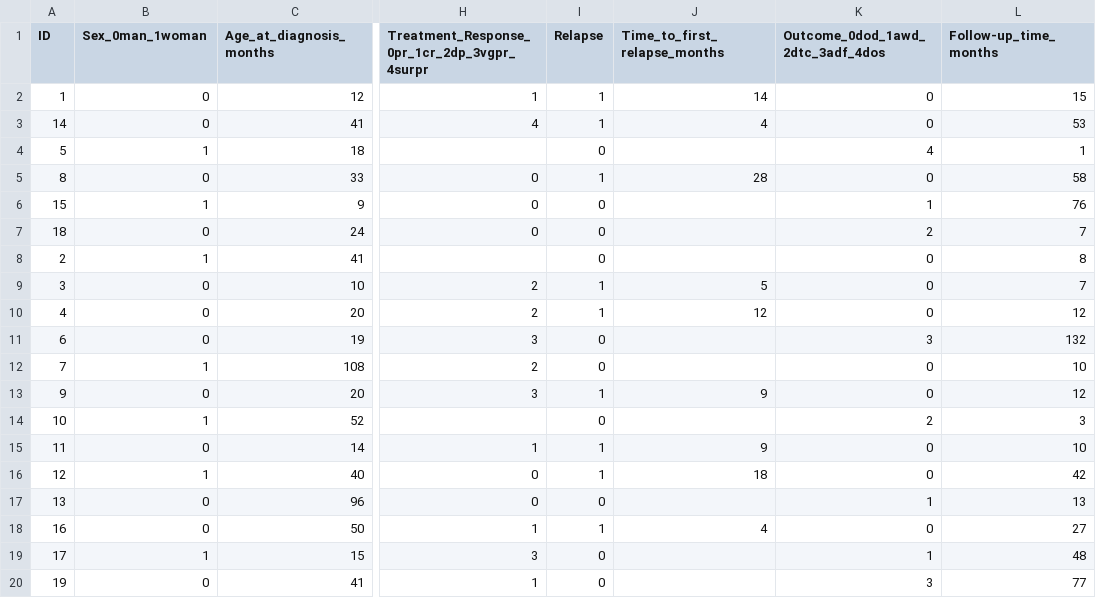
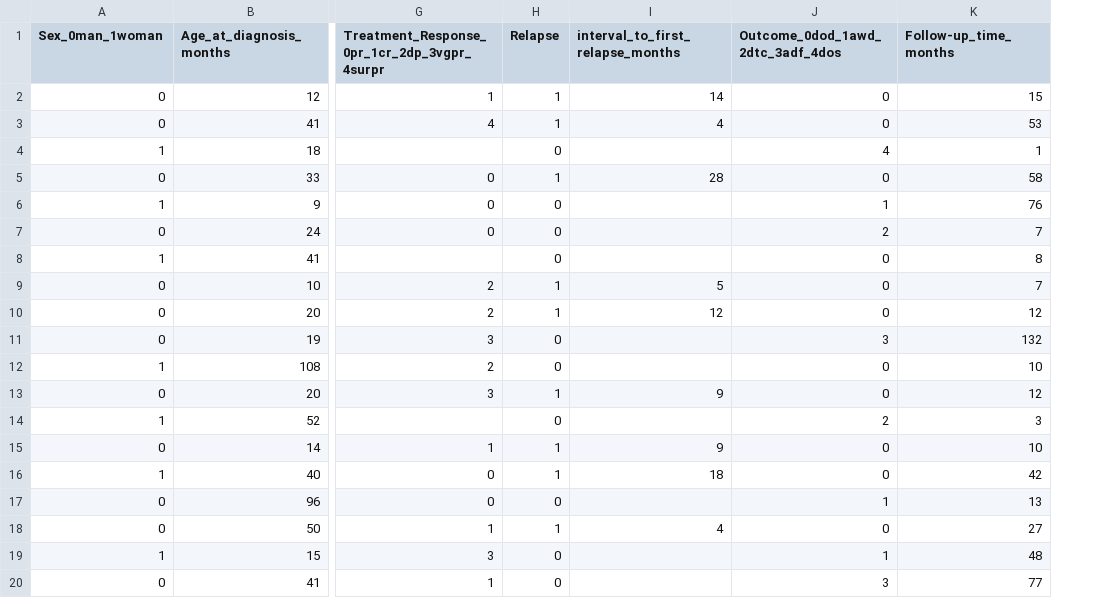
Before and after one commit to davidechicco/neuroblastoma_EHRs_data, a CSV file: datasets/dataEV2013.csv, drawn as a sheet; only a part is shown, gaps mark what is left out; removed rows and columns are numbered as before the commit, all else as after; the diff names each change by its address in the sheet, - before the commit and + after, or states it on an @@ line.

```diff
--- a/datasets/dataEV2013.csv
+++ b/datasets/dataEV2013.csv
-column A (ID), rows 2-20: 1 | 14 | 5 | 8 | 15 | 18 | 2 | 3 | 4 | 6 | 7 | 9 | 10 | 11 | 12 | 13 | 16 | 17 | 19
-I1: Time_to_first_relapse_months
+I1: interval_to_first_relapse_months
```
Also changed, not shown: datasets/dataBB2013.csv, datasets/dataCK2018.csv, 9 other files.
